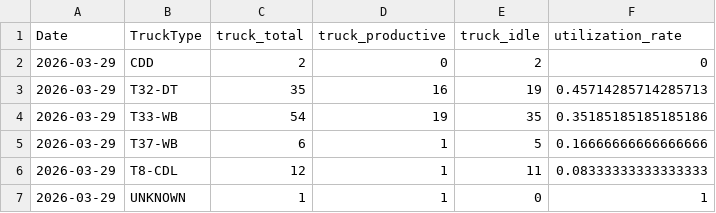
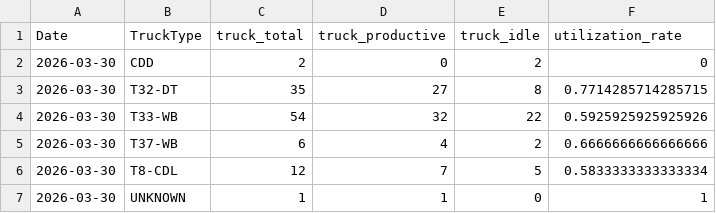
Before and after one commit to romanusdd-spec/ftu-visibility-app, a CSV file: data/ops/fact_truck_utilization_summary_daily_by_type.csv, drawn as a sheet.

```diff
--- a/data/ops/fact_truck_utilization_summary_daily_by_type.csv
+++ b/data/ops/fact_truck_utilization_summary_daily_by_type.csv
@@ -1,7 +1,7 @@
 Date,TruckType,truck_total,truck_productive,truck_idle,utilization_rate
-2026-03-29,CDD,2,0,2,0
-2026-03-29,T32-DT,35,16,19,0.45714285714285713
-2026-03-29,T33-WB,54,19,35,0.35185185185185186
-2026-03-29,T37-WB,6,1,5,0.16666666666666666
-2026-03-29,T8-CDL,12,1,11,0.08333333333333333
-2026-03-29,UNKNOWN,1,1,0,1
+2026-03-30,CDD,2,0,2,0
+2026-03-30,T32-DT,35,27,8,0.7714285714285715
+2026-03-30,T33-WB,54,32,22,0.5925925925925926
+2026-03-30,T37-WB,6,4,2,0.6666666666666666
+2026-03-30,T8-CDL,12,7,5,0.5833333333333334
+2026-03-30,UNKNOWN,1,1,0,1
```
Also changed, not shown: data/commercial/fact_wo_submission_daily.csv, data/commercial/fact_wo_submission_detail.csv, 9 other files.
